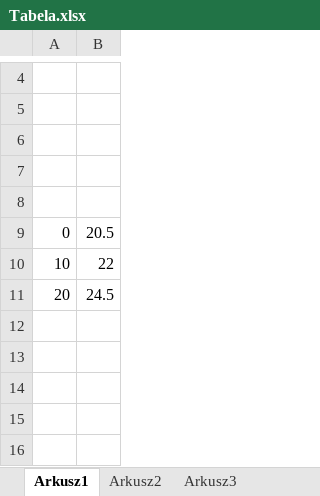
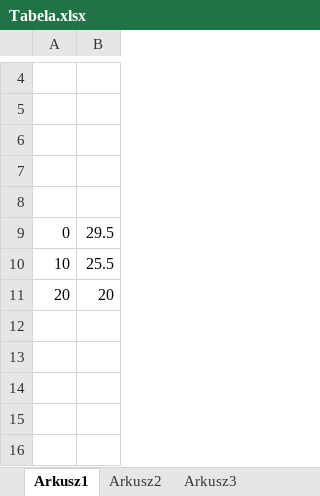
Before and after one commit to Szarp/makieta_skrzyzowania, an Excel workbook: elektronika/Tabela.xlsx, sheet Arkusz1, drawn as a sheet; only a part is shown, gaps mark what is left out; values as stored, in another font and other column widths than the file's, no borders; charts and pictures not drawn; the diff covers the shown part only; the diff names each change by its address in the sheet, - before the commit and + after, or states it on an @@ line.

```diff
--- a/elektronika/Tabela.xlsx (sheet Arkusz1)
+++ b/elektronika/Tabela.xlsx (sheet Arkusz1)
-B9: 20.5
+B9: 29.5
-B10: 22
+B10: 25.5
-B11: 24.5
+B11: 20
```
Also changed, not shown: 24 edited cells elsewhere in this sheet, charts or pictures, 1 other file.
